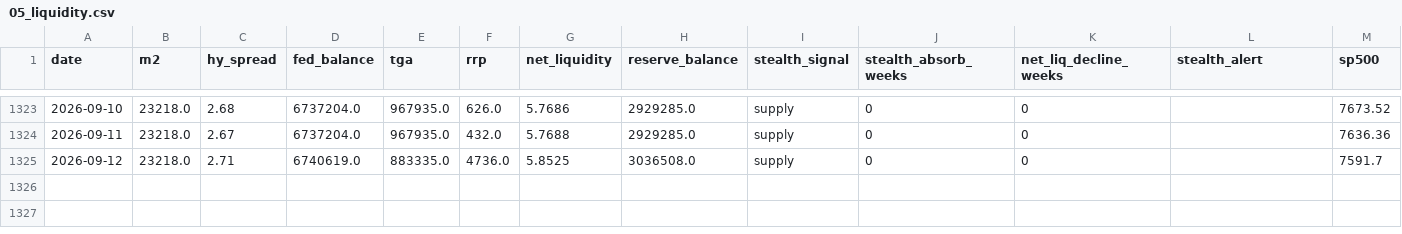
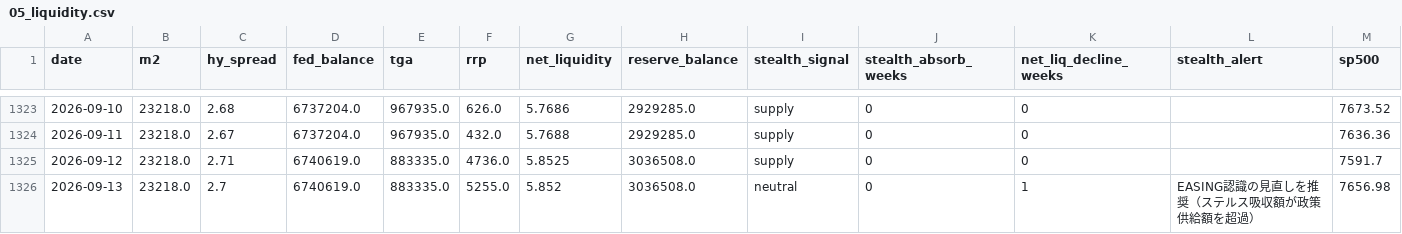
Before and after one commit to Koichi-Shigihara2/On-a-journey, a CSV file: docs/market-monitor/macro-pulse/data/05_liquidity.csv, drawn as a sheet; only a part is shown, gaps mark what is left out; the diff names each change by its address in the sheet, - before the commit and + after, or states it on an @@ line.

```diff
--- a/docs/market-monitor/macro-pulse/data/05_liquidity.csv
+++ b/docs/market-monitor/macro-pulse/data/05_liquidity.csv
+row 1326: 2026-09-13 | 23218.0 | 2.7 | 6740619.0 | 883335.0 | 5255.0 | 5.852 | 3036508.0 | neutral | 0 | 1 | EASING認識の見直しを推奨（ステルス吸収額が政策供給額を超過） | 7656.98
```
Also changed, not shown: 2 other files.
